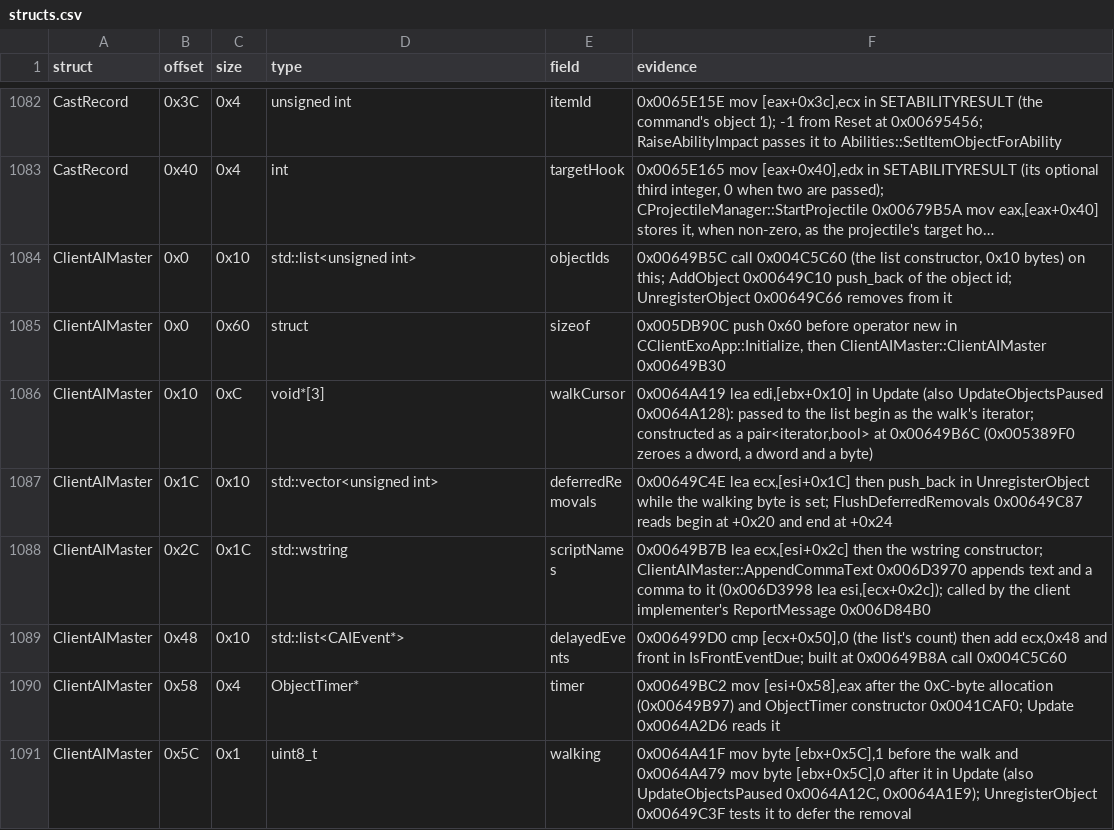
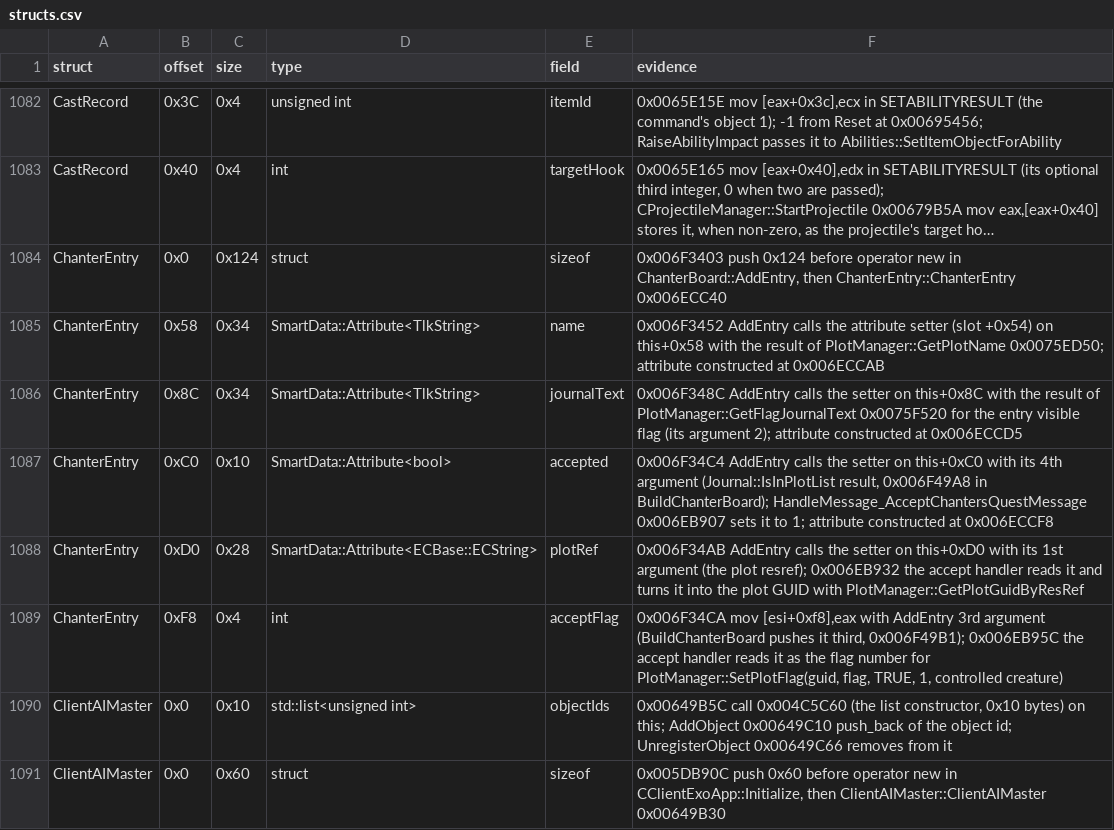
Before and after one commit to Whocares66-Dev/DAOAddressLibrary, a CSV file: data/structs.csv, drawn as a sheet; only a part is shown, gaps mark what is left out; the shorter side is filled out with more unchanged rows; long unchanged cells end in …; the diff names each change by its address in the sheet, - before the commit and + after, or states it on an @@ line.

```diff
--- a/data/structs.csv
+++ b/data/structs.csv
+row 1084: ChanterEntry | 0x0 | 0x124 | struct | sizeof | 0x006F3403 push 0x124 before operator new in ChanterBoard::AddEntry, then ChanterEntry::ChanterEntry 0x006ECC40
+row 1085: ChanterEntry | 0x58 | 0x34 | SmartData::Attribute<TlkString> | name | 0x006F3452 AddEntry calls the attribute setter (slot +0x54) on this+0x58 with the result of PlotManager::GetPlotName 0x0075ED50; attribute constructed at 0x006ECCAB
+row 1086: ChanterEntry | 0x8C | 0x34 | SmartData::Attribute<TlkString> | journalText | 0x006F348C AddEntry calls the setter on this+0x8C with the result of PlotManager::GetFlagJournalText 0x0075F520 for the entry visible flag (its argument 2); attribute constructed at 0x006ECCD5
+row 1087: ChanterEntry | 0xC0 | 0x10 | SmartData::Attribute<bool> | accepted | 0x006F34C4 AddEntry calls the setter on this+0xC0 with its 4th argument (Journal::IsInPlotList result, 0x006F49A8 in BuildChanterBoard); HandleMessage_AcceptChantersQuestMessage 0x006EB907 sets it to 1; attribute constructed at 0x006ECCF8
+row 1088: ChanterEntry | 0xD0 | 0x28 | SmartData::Attribute<ECBase::ECString> | plotRef | 0x006F34AB AddEntry calls the setter on this+0xD0 with its 1st argument (the plot resref); 0x006EB932 the accept handler reads it and turns it into the plot GUID with PlotManager::GetPlotGuidByResRef
+row 1089: ChanterEntry | 0xF8 | 0x4 | int | acceptFlag | 0x006F34CA mov [esi+0xf8],eax with AddEntry 3rd argument (BuildChanterBoard pushes it third, 0x006F49B1); 0x006EB95C the accept handler reads it as the flag number for PlotManager::SetPlotFlag(guid, flag, TRUE, 1, controlled creature)
```
Also changed, not shown: 1 other file.
